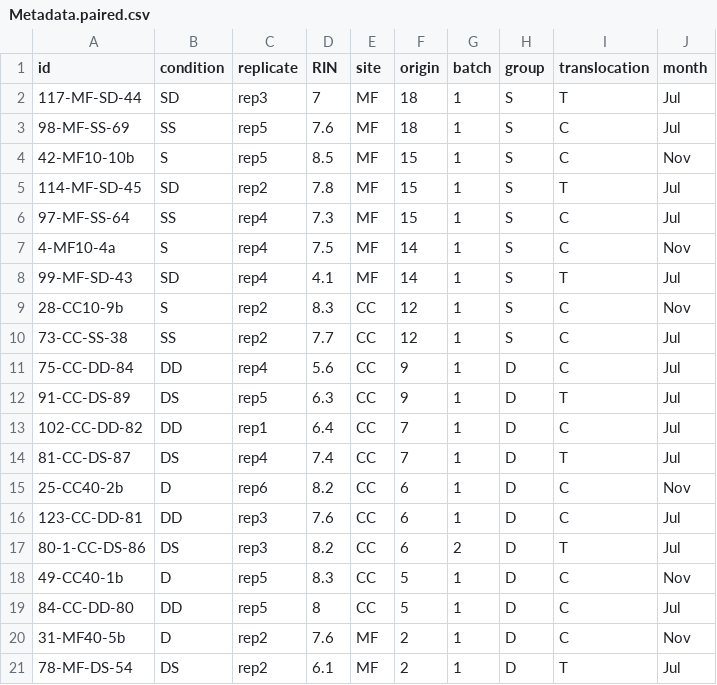
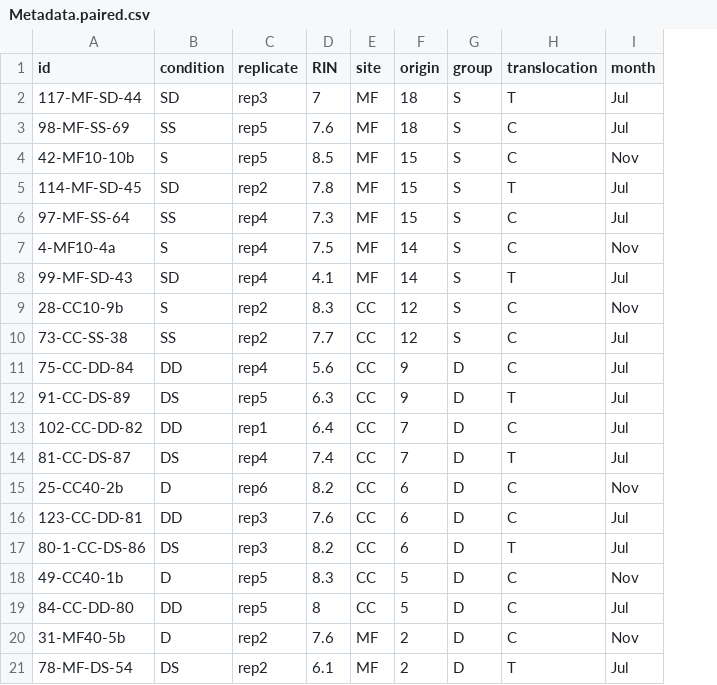
Before and after one commit to talimass/Cayman-translocation, a CSV file: RNAseq_analysis/DE_analysis/Metadata.paired.csv, drawn as a sheet; the diff names each change by its address in the sheet, - before the commit and + after, or states it on an @@ line.

Commit message:
Metadata.paired.csv

```diff
--- a/RNAseq_analysis/DE_analysis/Metadata.paired.csv
+++ b/RNAseq_analysis/DE_analysis/Metadata.paired.csv
-column G (batch), rows 2-21: 1 | 1 | 1 | 1 | 1 | 1 | 1 | 1 | 1 | 1 | 1 | 1 | 1 | 1 | 1 | 2 | 1 | 1 | 1 | 1
```
